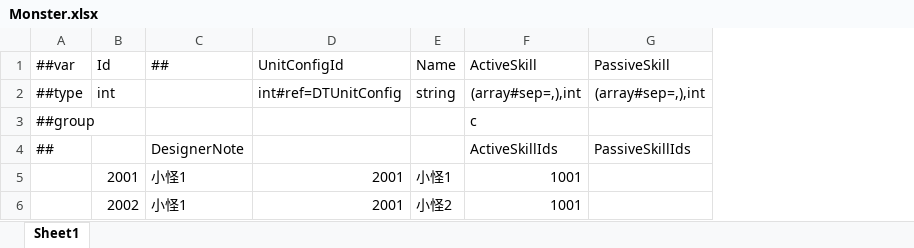
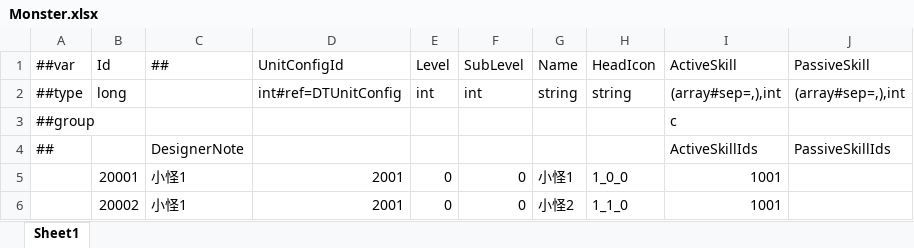
Before and after one commit to a38782615/GameDevelopmentKit, an Excel workbook: Design/Excel/ET/Datas/Game/Monster.xlsx, sheet Sheet1, drawn as a sheet; values as stored, in another font and other column widths than the file's, no borders; the diff names each change by its address in the sheet, - before the commit and + after, or states it on an @@ line.

```diff
--- a/Design/Excel/ET/Datas/Game/Monster.xlsx (sheet Sheet1)
+++ b/Design/Excel/ET/Datas/Game/Monster.xlsx (sheet Sheet1)
+column E (Level), rows 2-6: int |  |  | 0 | 0
+column F (SubLevel), rows 2-6: int |  |  | 0 | 0
+column H (HeadIcon), rows 2-6: string |  |  | 1_0_0 | 1_1_0
-B2 (Id): int
+B2 (Id): long
-B5 (Id): 2001
+B5 (Id): 20001
-B6 (Id): 2002
+B6 (Id): 20002
```
Also changed, not shown: Design/Excel/ET/Datas/Game/Hero.xlsx, Design/Excel/ET/Datas/Game/UnitConfig.xlsx, 30 other files.
